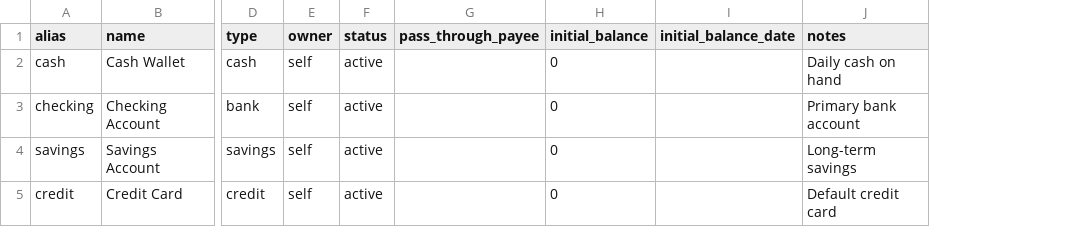
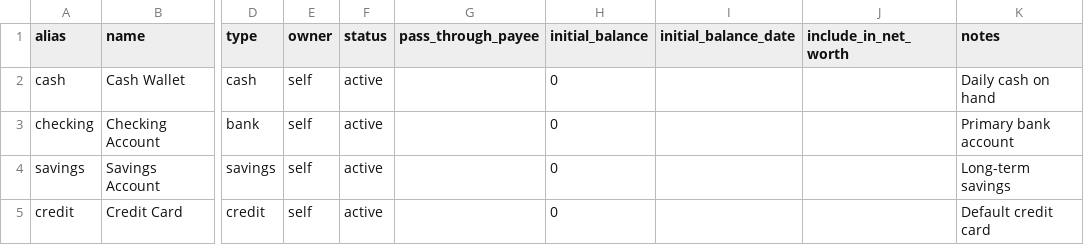
Before and after one commit to lkasdorf/financeos_template, a CSV file: data/accounts.csv, drawn as a sheet; only a part is shown, gaps mark what is left out; the diff names each change by its address in the sheet, - before the commit and + after, or states it on an @@ line.

```diff
--- a/data/accounts.csv
+++ b/data/accounts.csv
+column J (include_in_net_worth), empty
```
Also changed, not shown: data/fx_rates_history.csv, 54 other files.
